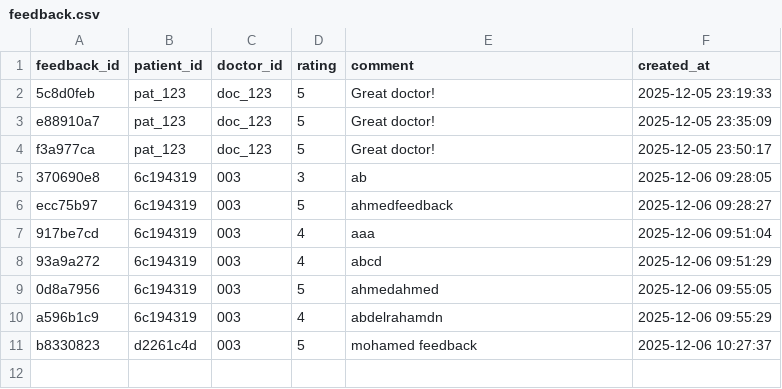
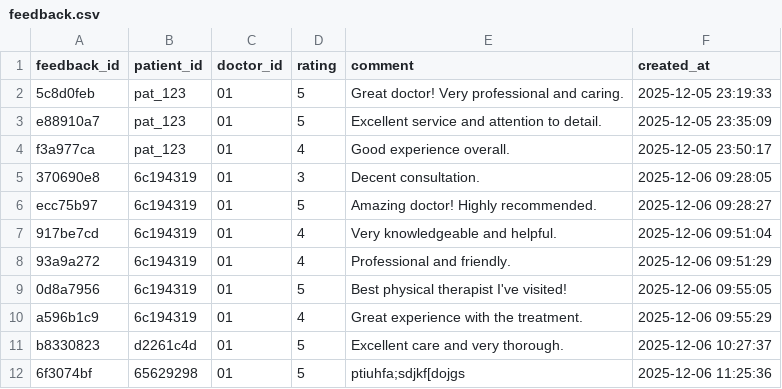
Before and after one commit to Abugabal-117/Clinexa, a CSV file: data/feedback.csv, drawn as a sheet.

```diff
--- a/data/feedback.csv
+++ b/data/feedback.csv
@@ -1,12 +1,12 @@
 feedback_id,patient_id,doctor_id,rating,comment,created_at
-5c8d0feb,pat_123,doc_123,5,Great doctor!,2025-12-05 23:19:33
-e88910a7,pat_123,doc_123,5,Great doctor!,2025-12-05 23:35:09
-f3a977ca,pat_123,doc_123,5,Great doctor!,2025-12-05 23:50:17
-370690e8,6c194319,003,3,ab,2025-12-06 09:28:05
-ecc75b97,6c194319,003,5,"ahmedfeedback
-",2025-12-06 09:28:27
-917be7cd,6c194319,003,4,aaa,2025-12-06 09:51:04
-93a9a272,6c194319,003,4,abcd,2025-12-06 09:51:29
-0d8a7956,6c194319,003,5,ahmedahmed,2025-12-06 09:55:05
-a596b1c9,6c194319,003,4,abdelrahamdn,2025-12-06 09:55:29
-b8330823,d2261c4d,003,5,mohamed feedback,2025-12-06 10:27:37
+5c8d0feb,pat_123,01,5,Great doctor! Very professional and caring.,2025-12-05 23:19:33
+e88910a7,pat_123,01,5,Excellent service and attention to detail.,2025-12-05 23:35:09
+f3a977ca,pat_123,01,4,Good experience overall.,2025-12-05 23:50:17
+370690e8,6c194319,01,3,Decent consultation.,2025-12-06 09:28:05
+ecc75b97,6c194319,01,5,Amazing doctor! Highly recommended.,2025-12-06 09:28:27
+917be7cd,6c194319,01,4,Very knowledgeable and helpful.,2025-12-06 09:51:04
+93a9a272,6c194319,01,4,Professional and friendly.,2025-12-06 09:51:29
+0d8a7956,6c194319,01,5,Best physical therapist I've visited!,2025-12-06 09:55:05
+a596b1c9,6c194319,01,4,Great experience with the treatment.,2025-12-06 09:55:29
+b8330823,d2261c4d,01,5,Excellent care and very thorough.,2025-12-06 10:27:37
+6f3074bf,65629298,01,5,ptiuhfa;sdjkf[dojgs,2025-12-06 11:25:36
```
Also changed, not shown: data/appointments.csv, data/doctors.csv, 9 other files.
